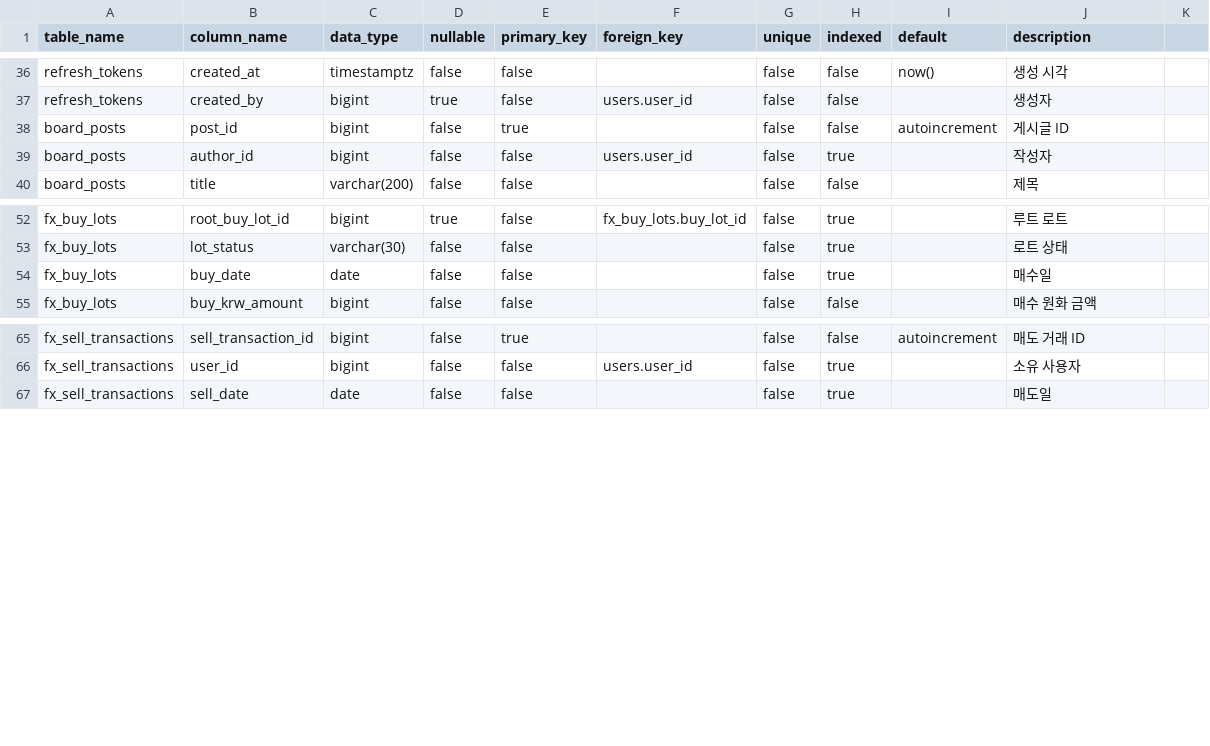
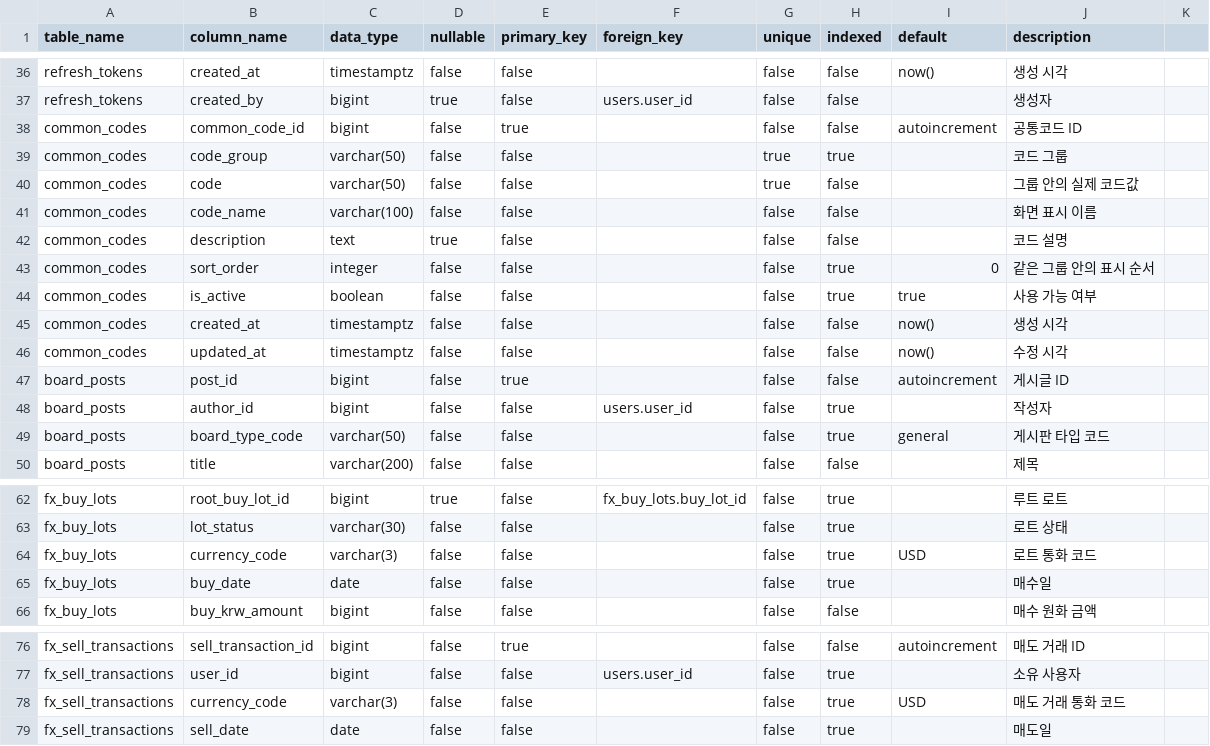
Before and after one commit to dw8905/dw-fx-ledger, a CSV file: docs/table-spec.csv, drawn as a sheet; only a part is shown, gaps mark what is left out.

```diff
--- a/docs/table-spec.csv
+++ b/docs/table-spec.csv
@@ -37,4 +37,14 @@ refresh_tokens,created_at,timestamptz,false,false,,false,false,now(),생성 시
 refresh_tokens,created_by,bigint,true,false,users.user_id,false,false,,생성자
+common_codes,common_code_id,bigint,false,true,,false,false,autoincrement,공통코드 ID
+common_codes,code_group,varchar(50),false,false,,true,true,,코드 그룹
+common_codes,code,varchar(50),false,false,,true,false,,그룹 안의 실제 코드값
+common_codes,code_name,varchar(100),false,false,,false,false,,화면 표시 이름
+common_codes,description,text,true,false,,false,false,,코드 설명
+common_codes,sort_order,integer,false,false,,false,true,0,같은 그룹 안의 표시 순서
+common_codes,is_active,boolean,false,false,,false,true,true,사용 가능 여부
+common_codes,created_at,timestamptz,false,false,,false,false,now(),생성 시각
+common_codes,updated_at,timestamptz,false,false,,false,false,now(),수정 시각
 board_posts,post_id,bigint,false,true,,false,false,autoincrement,게시글 ID
 board_posts,author_id,bigint,false,false,users.user_id,false,true,,작성자
+board_posts,board_type_code,varchar(50),false,false,,false,true,general,게시판 타입 코드
 board_posts,title,varchar(200),false,false,,false,false,,제목
@@ -53,2 +63,3 @@ fx_buy_lots,root_buy_lot_id,bigint,true,false,fx_buy_lots.buy_lot_id,false,true,
 fx_buy_lots,lot_status,varchar(30),false,false,,false,true,,로트 상태
+fx_buy_lots,currency_code,varchar(3),false,false,,false,true,USD,로트 통화 코드
 fx_buy_lots,buy_date,date,false,false,,false,true,,매수일
@@ -66,2 +77,3 @@ fx_sell_transactions,sell_transaction_id,bigint,false,true,,false,false,autoincr
 fx_sell_transactions,user_id,bigint,false,false,users.user_id,false,true,,소유 사용자
+fx_sell_transactions,currency_code,varchar(3),false,false,,false,true,USD,매도 거래 통화 코드
 fx_sell_transactions,sell_date,date,false,false,,false,true,,매도일
```
Also changed, not shown: 26 other files.
